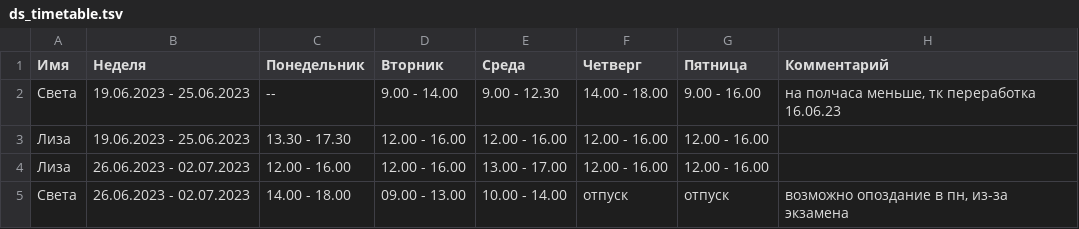
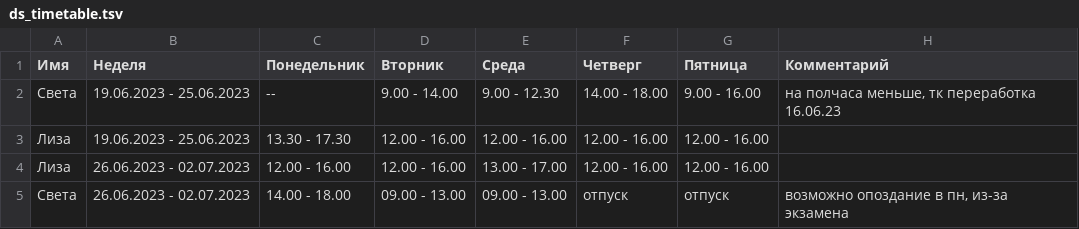
Before and after one commit to oadb-ds/timetable, a TSV file: ds_timetable.tsv, drawn as a sheet.

Commit message:
Update ds_timetable.tsv

```diff
--- a/ds_timetable.tsv
+++ b/ds_timetable.tsv
@@ -4,2 +4,2 @@
 Лиза	26.06.2023 - 02.07.2023	12.00 - 16.00	12.00 - 16.00	13.00 - 17.00	12.00 - 16.00	12.00 - 16.00	
-Света	26.06.2023 - 02.07.2023	14.00 - 18.00	09.00 - 13.00	10.00 - 14.00	отпуск	отпуск	возможно опоздание в пн, из-за экзамена
+Света	26.06.2023 - 02.07.2023	14.00 - 18.00	09.00 - 13.00	09.00 - 13.00	отпуск	отпуск	возможно опоздание в пн, из-за экзамена
```
